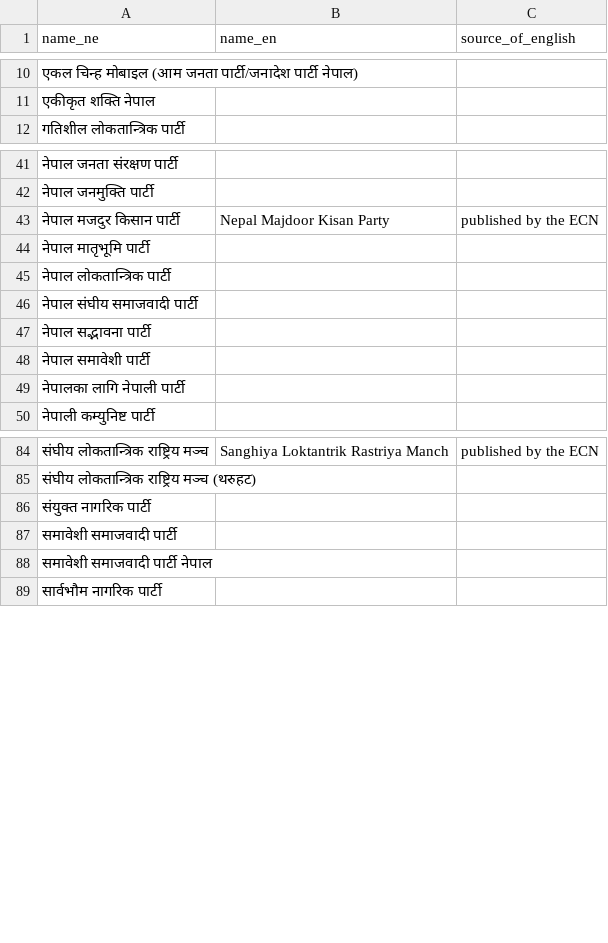
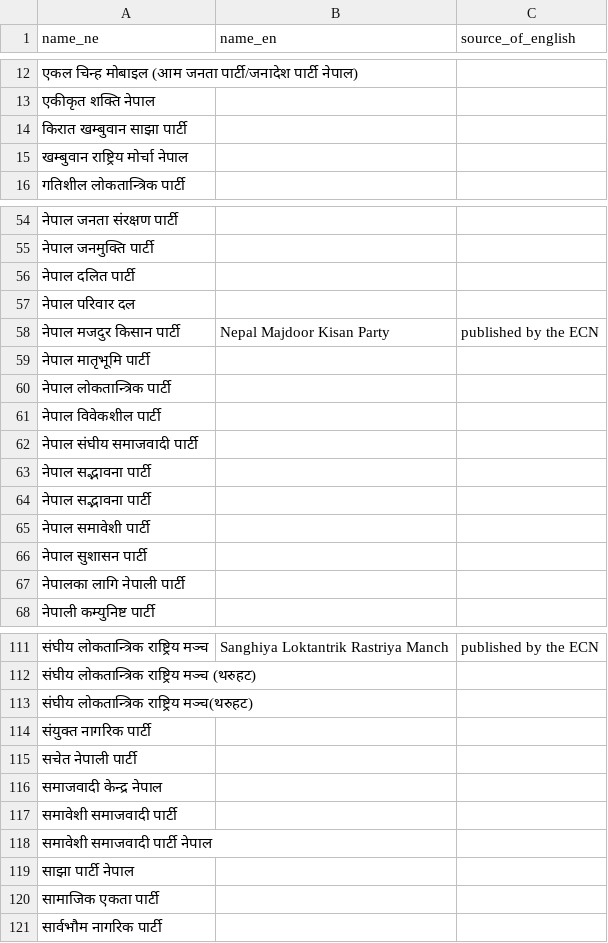
Before and after one commit to indragiri-ai/Nepal_data_base_project, a CSV file: reference/ecn/party_names.csv, drawn as a sheet; only a part is shown, gaps mark what is left out; the diff covers the shown part only; the diff names each change by its address in the sheet, - before the commit and + after, or states it on an @@ line.

```diff
--- a/reference/ecn/party_names.csv
+++ b/reference/ecn/party_names.csv
+row 14: किरात खम्बुवान साझा पार्टी
+row 15: खम्बुवान राष्ट्रिय मोर्चा नेपाल
+row 56: नेपाल दलित पार्टी
+row 57: नेपाल परिवार दल
+row 61: नेपाल विवेकशील पार्टी
+row 63: नेपाल सद्भावना पार्टी
+row 66: नेपाल सुशासन पार्टी
+row 113: संघीय लोकतान्त्रिक राष्ट्रिय मञ्च(थरुहट)
+row 115: सचेत नेपाली पार्टी
+row 116: समाजवादी केन्द्र नेपाल
+row 119: साझा पार्टी नेपाल
+row 120: सामाजिक एकता पार्टी
```
Also changed, not shown: 20 added rows elsewhere in this file, db/seeds/indicators_election.csv, 6 other files.
